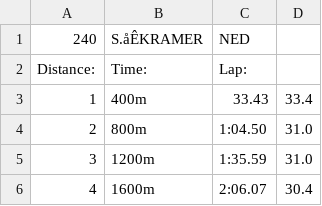
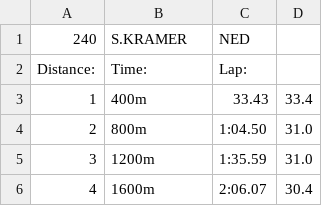
Before and after one commit to jurre/SpeedSkatingDisplay, a CSV file: SpeedSkatingServer/KramerOlympics10000.csv, drawn as a sheet; only a part is shown.

Commit message:
send both players data on seperate sockets

```diff
--- a/SpeedSkatingServer/KramerOlympics10000.csv
+++ b/SpeedSkatingServer/KramerOlympics10000.csv
@@ -1,2 +1,2 @@
-240;S.åÊKRAMER;NED
+240;S.KRAMER;NED
 Distance:;Time:;Lap:
```
Also changed, not shown: SpeedSkatingServer/SkobrevOlympics10000.csv, 1 other file.
